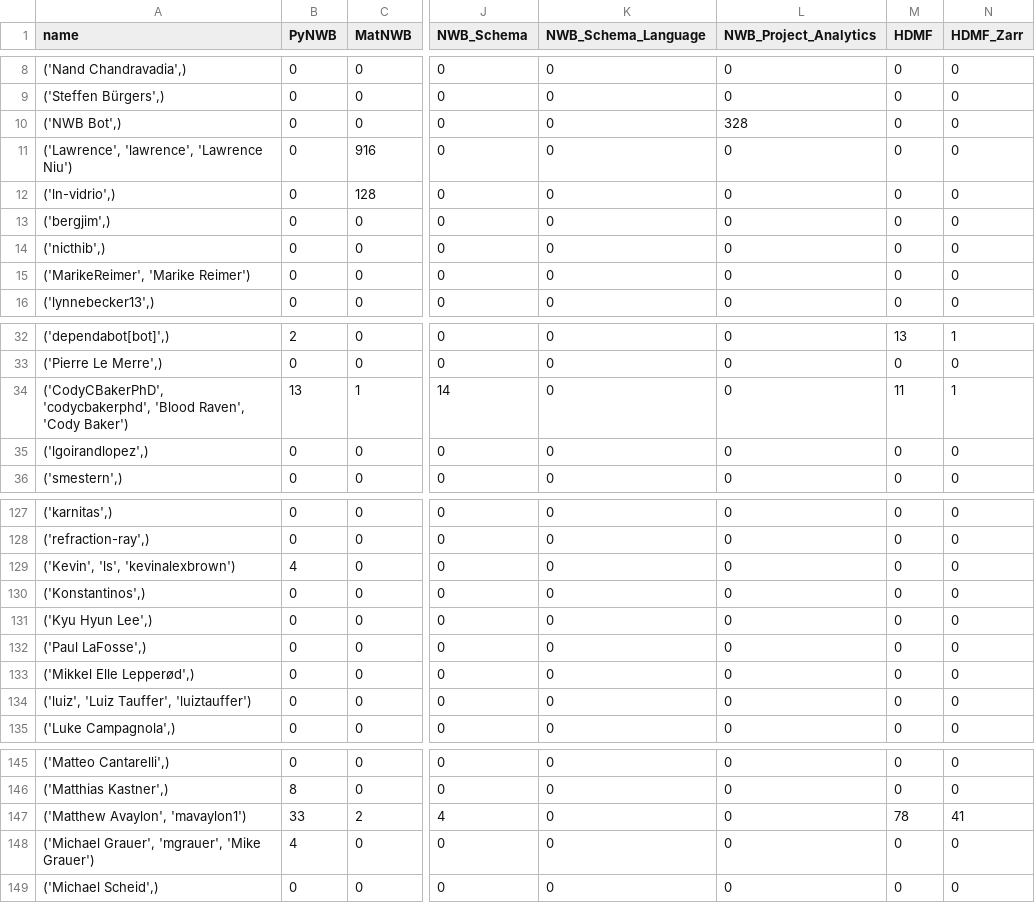
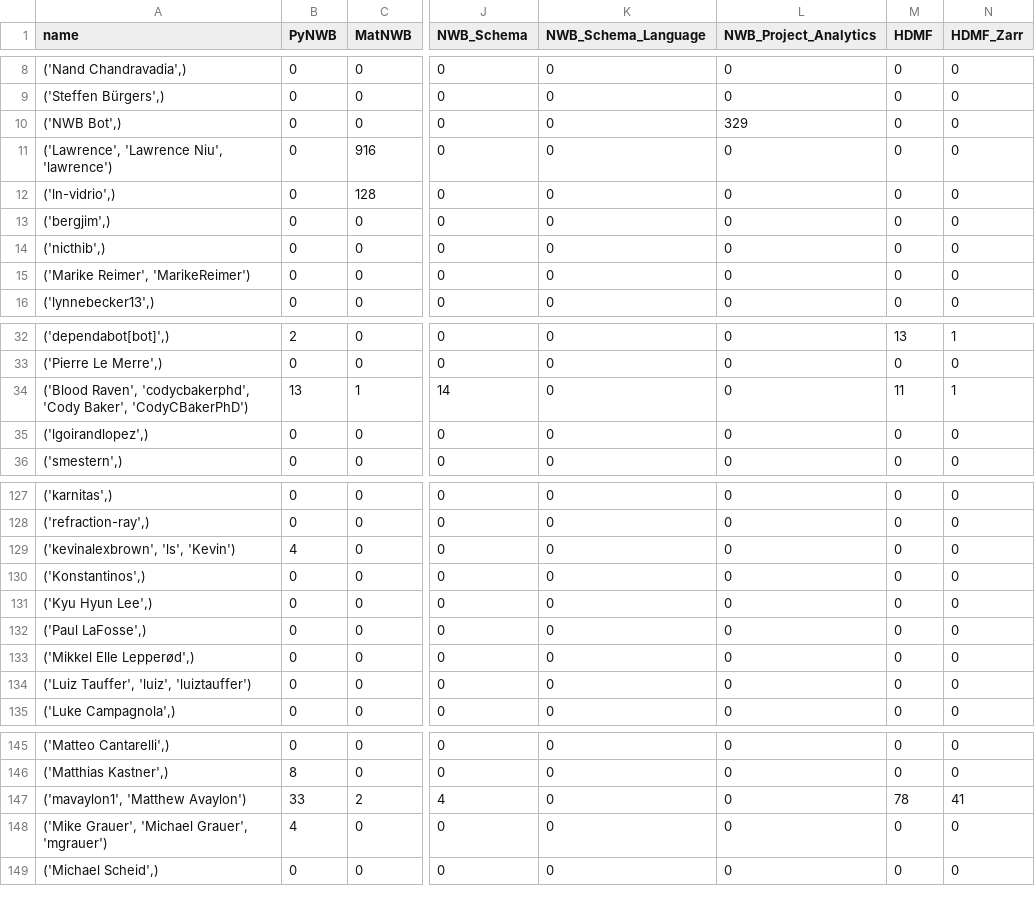
Before and after one commit to NeurodataWithoutBorders/nwb-project-analytics, a TSV file: data/contributors.tsv, drawn as a sheet; only a part is shown, gaps mark what is left out; the diff covers the shown part only; the diff names each change by its address in the sheet, - before the commit and + after, or states it on an @@ line.

```diff
--- a/data/contributors.tsv
+++ b/data/contributors.tsv
-L10 (NWB_Project_Analytics): 328
+L10 (NWB_Project_Analytics): 329
-A11 (name): ('Lawrence', 'lawrence', 'Lawrence Niu')
+A11 (name): ('Lawrence', 'Lawrence Niu', 'lawrence')
-A15 (name): ('MarikeReimer', 'Marike Reimer')
+A15 (name): ('Marike Reimer', 'MarikeReimer')
-A34 (name): ('CodyCBakerPhD', 'codycbakerphd', 'Blood Raven', 'Cody Baker')
+A34 (name): ('Blood Raven', 'codycbakerphd', 'Cody Baker', 'CodyCBakerPhD')
-A129 (name): ('Kevin', 'ls', 'kevinalexbrown')
+A129 (name): ('kevinalexbrown', 'ls', 'Kevin')
-A134 (name): ('luiz', 'Luiz Tauffer', 'luiztauffer')
+A134 (name): ('Luiz Tauffer', 'luiz', 'luiztauffer')
-A147 (name): ('Matthew Avaylon', 'mavaylon1')
+A147 (name): ('mavaylon1', 'Matthew Avaylon')
-A148 (name): ('Michael Grauer', 'mgrauer', 'Mike Grauer')
+A148 (name): ('Mike Grauer', 'Michael Grauer', 'mgrauer')
```
Also changed, not shown: 9 edited cells elsewhere in this file, 2 other files.
